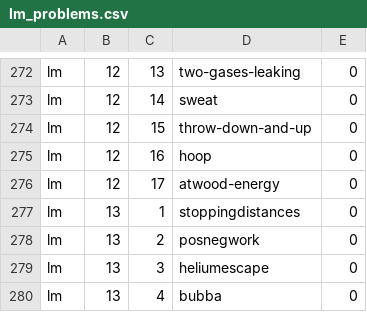
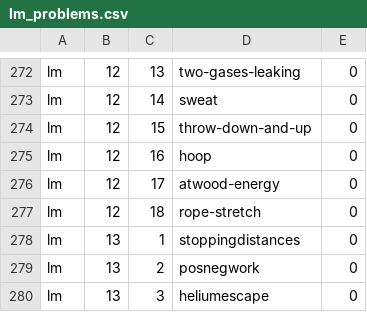
Before and after one commit to bkasel/lm, a CSV file: data/per_book/lm_problems.csv, drawn as a sheet; only a part is shown, gaps mark what is left out; the shorter side is filled out with more unchanged rows.

```diff
--- a/data/per_book/lm_problems.csv
+++ b/data/per_book/lm_problems.csv
@@ -276,2 +276,3 @@ lm,12,16,hoop,0
 lm,12,17,atwood-energy,0
+lm,12,18,rope-stretch,0
 lm,13,1,stoppingdistances,0
```
Also changed, not shown: data/per_book/me_problems.csv, data/per_book/simple_problems.csv, 9 other files.
